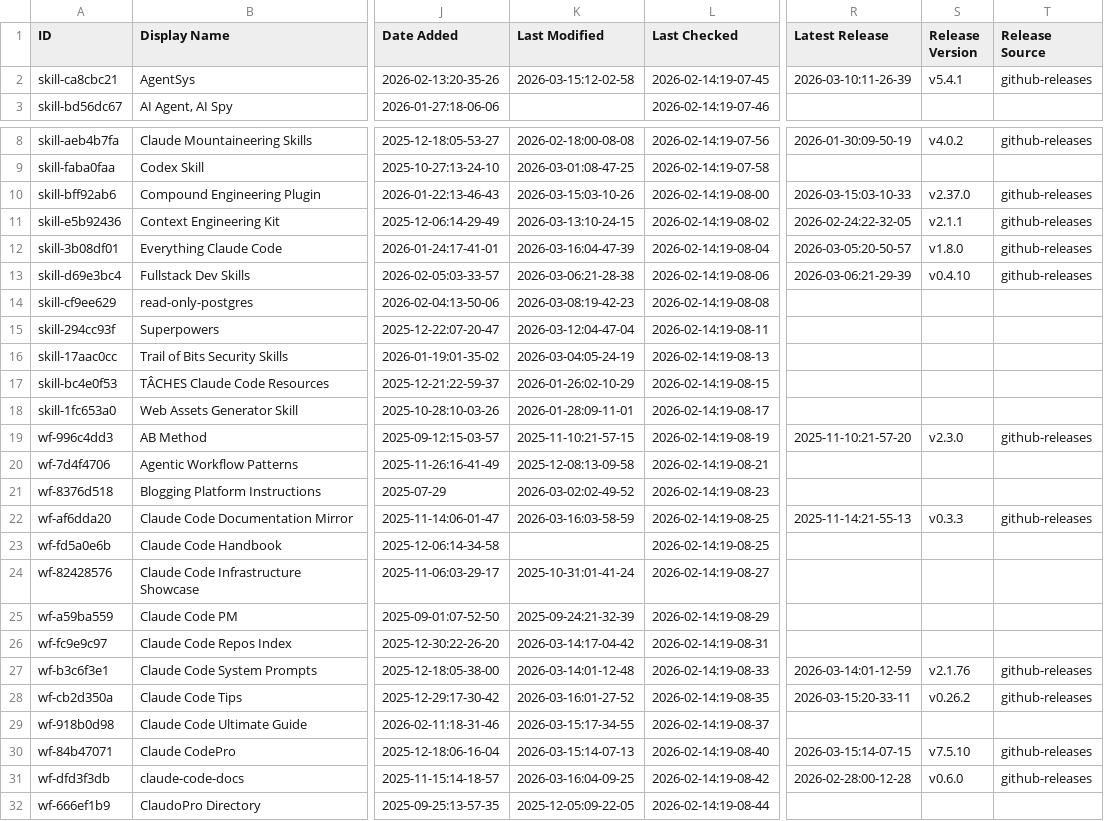
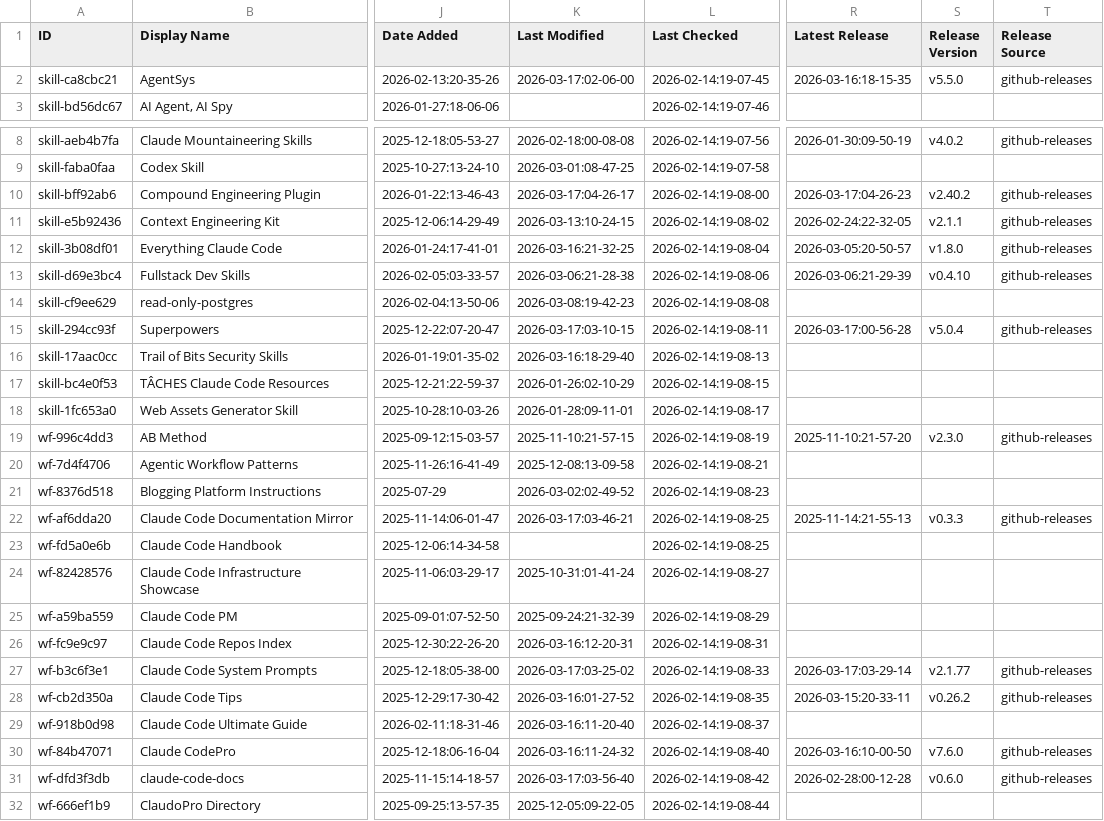
Before and after one commit to SudhiHebbar/awesome-claude-code, a CSV file: THE_RESOURCES_TABLE.csv, drawn as a sheet; only a part is shown, gaps mark what is left out; the diff covers the shown part only; the diff names each change by its address in the sheet, - before the commit and + after, or states it on an @@ line.

```diff
--- a/THE_RESOURCES_TABLE.csv
+++ b/THE_RESOURCES_TABLE.csv
-K2 (Last Modified): 2026-03-15:12-02-58
+K2 (Last Modified): 2026-03-17:02-06-00
-R2 (Latest Release): 2026-03-10:11-26-39
+R2 (Latest Release): 2026-03-16:18-15-35
-S2 (Release Version): v5.4.1
+S2 (Release Version): v5.5.0
-K10 (Last Modified): 2026-03-15:03-10-26
+K10 (Last Modified): 2026-03-17:04-26-17
-R10 (Latest Release): 2026-03-15:03-10-33
+R10 (Latest Release): 2026-03-17:04-26-23
-S10 (Release Version): v2.37.0
+S10 (Release Version): v2.40.2
-K12 (Last Modified): 2026-03-16:04-47-39
+K12 (Last Modified): 2026-03-16:21-32-25
-K15 (Last Modified): 2026-03-12:04-47-04
+K15 (Last Modified): 2026-03-17:03-10-15
-R15 (Latest Release): (empty)
+R15 (Latest Release): 2026-03-17:00-56-28
-S15 (Release Version): (empty)
+S15 (Release Version): v5.0.4
-T15 (Release Source): (empty)
+T15 (Release Source): github-releases
-K16 (Last Modified): 2026-03-04:05-24-19
+K16 (Last Modified): 2026-03-16:18-29-40
-K22 (Last Modified): 2026-03-16:03-58-59
+K22 (Last Modified): 2026-03-17:03-46-21
-K26 (Last Modified): 2026-03-14:17-04-42
+K26 (Last Modified): 2026-03-16:12-20-31
-K27 (Last Modified): 2026-03-14:01-12-48
+K27 (Last Modified): 2026-03-17:03-25-02
-R27 (Latest Release): 2026-03-14:01-12-59
+R27 (Latest Release): 2026-03-17:03-29-14
-S27 (Release Version): v2.1.76
+S27 (Release Version): v2.1.77
-K29 (Last Modified): 2026-03-15:17-34-55
+K29 (Last Modified): 2026-03-16:11-20-40
-K30 (Last Modified): 2026-03-15:14-07-13
+K30 (Last Modified): 2026-03-16:11-24-32
-R30 (Latest Release): 2026-03-15:14-07-15
+R30 (Latest Release): 2026-03-16:10-00-50
-S30 (Release Version): v7.5.10
+S30 (Release Version): v7.6.0
-K31 (Last Modified): 2026-03-16:04-09-25
+K31 (Last Modified): 2026-03-17:03-56-40
```
Also changed, not shown: 25 edited cells elsewhere in this file.
